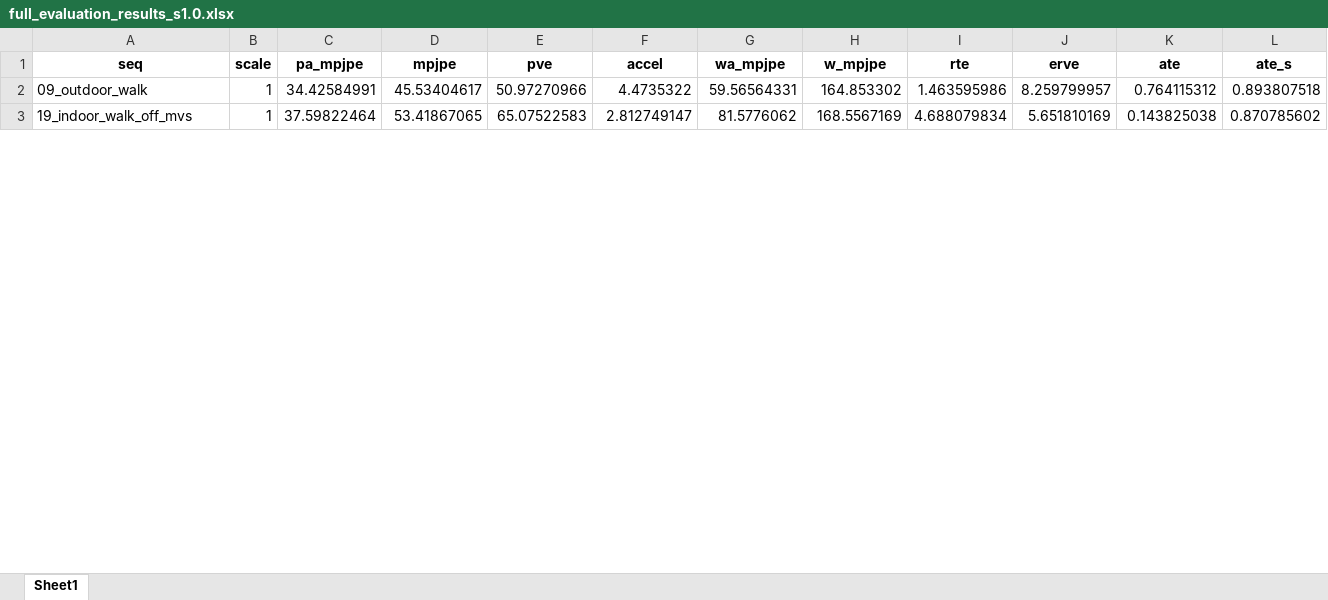
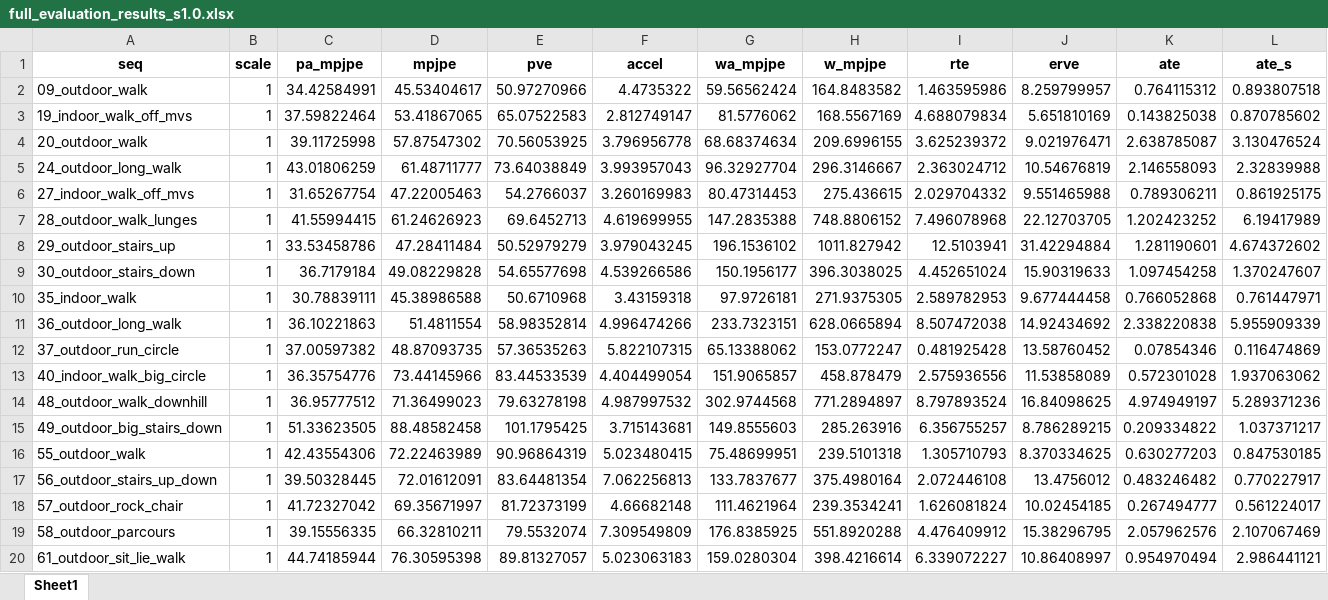
Before and after one commit to Jackiemin233/tram-mast3r, an Excel workbook: full_evaluation_results_s1.0.xlsx, sheet Sheet1, drawn as a sheet; only a part is shown; values as stored, in another font and other column widths than the file's, no borders; the diff covers the shown part only; the diff names each change by its address in the sheet, - before the commit and + after, or states it on an @@ line.

```diff
--- a/full_evaluation_results_s1.0.xlsx (sheet Sheet1)
+++ b/full_evaluation_results_s1.0.xlsx (sheet Sheet1)
-G2 (wa_mpjpe): 59.56564331
+G2 (wa_mpjpe): 59.56562424
-H2 (w_mpjpe): 164.853302
+H2 (w_mpjpe): 164.8483582
+row 4: 20_outdoor_walk | 1 | 39.11725998 | 57.87547302 | 70.56053925 | 3.796956778 | 68.68374634 | 209.6996155 | 3.625239372 | 9.021976471 | 2.638785087 | 3.130476524
+row 5: 24_outdoor_long_walk | 1 | 43.01806259 | 61.48711777 | 73.64038849 | 3.993957043 | 96.32927704 | 296.3146667 | 2.363024712 | 10.54676819 | 2.146558093 | 2.32839988
+row 6: 27_indoor_walk_off_mvs | 1 | 31.65267754 | 47.22005463 | 54.2766037 | 3.260169983 | 80.47314453 | 275.436615 | 2.029704332 | 9.551465988 | 0.789306211 | 0.861925175
+row 7: 28_outdoor_walk_lunges | 1 | 41.55994415 | 61.24626923 | 69.6452713 | 4.619699955 | 147.2835388 | 748.8806152 | 7.496078968 | 22.12703705 | 1.202423252 | 6.19417989
+row 8: 29_outdoor_stairs_up | 1 | 33.53458786 | 47.28411484 | 50.52979279 | 3.979043245 | 196.1536102 | 1011.827942 | 12.5103941 | 31.42294884 | 1.281190601 | 4.674372602
+row 9: 30_outdoor_stairs_down | 1 | 36.7179184 | 49.08229828 | 54.65577698 | 4.539266586 | 150.1956177 | 396.3038025 | 4.452651024 | 15.90319633 | 1.097454258 | 1.370247607
+row 10: 35_indoor_walk | 1 | 30.78839111 | 45.38986588 | 50.6710968 | 3.43159318 | 97.9726181 | 271.9375305 | 2.589782953 | 9.677444458 | 0.766052868 | 0.761447971
+row 11: 36_outdoor_long_walk | 1 | 36.10221863 | 51.4811554 | 58.98352814 | 4.996474266 | 233.7323151 | 628.0665894 | 8.507472038 | 14.92434692 | 2.338220838 | 5.955909339
+row 12: 37_outdoor_run_circle | 1 | 37.00597382 | 48.87093735 | 57.36535263 | 5.822107315 | 65.13388062 | 153.0772247 | 0.481925428 | 13.58760452 | 0.07854346 | 0.116474869
+row 13: 40_indoor_walk_big_circle | 1 | 36.35754776 | 73.44145966 | 83.44533539 | 4.404499054 | 151.9065857 | 458.878479 | 2.575936556 | 11.53858089 | 0.572301028 | 1.937063062
+row 14: 48_outdoor_walk_downhill | 1 | 36.95777512 | 71.36499023 | 79.63278198 | 4.987997532 | 302.9744568 | 771.2894897 | 8.797893524 | 16.84098625 | 4.974949197 | 5.289371236
+row 15: 49_outdoor_big_stairs_down | 1 | 51.33623505 | 88.48582458 | 101.1795425 | 3.715143681 | 149.8555603 | 285.263916 | 6.356755257 | 8.786289215 | 0.209334822 | 1.037371217
+row 16: 55_outdoor_walk | 1 | 42.43554306 | 72.22463989 | 90.96864319 | 5.023480415 | 75.48699951 | 239.5101318 | 1.305710793 | 8.370334625 | 0.630277203 | 0.847530185
+row 17: 56_outdoor_stairs_up_down | 1 | 39.50328445 | 72.01612091 | 83.64481354 | 7.062256813 | 133.7837677 | 375.4980164 | 2.072446108 | 13.4756012 | 0.483246482 | 0.770227917
+row 18: 57_outdoor_rock_chair | 1 | 41.72327042 | 69.35671997 | 81.72373199 | 4.66682148 | 111.4621964 | 239.3534241 | 1.626081824 | 10.02454185 | 0.267494777 | 0.561224017
+row 19: 58_outdoor_parcours | 1 | 39.15556335 | 66.32810211 | 79.5532074 | 7.309549809 | 176.8385925 | 551.8920288 | 4.476409912 | 15.38296795 | 2.057962576 | 2.107067469
+row 20: 61_outdoor_sit_lie_walk | 1 | 44.74185944 | 76.30595398 | 89.81327057 | 5.023063183 | 159.0280304 | 398.4216614 | 6.339072227 | 10.86408997 | 0.954970494 | 2.986441121
```
Also changed, not shown: 6 added rows and 10 edited cells elsewhere in this sheet, full_evaluation_results_s1.1.xlsx, 5 other files.
